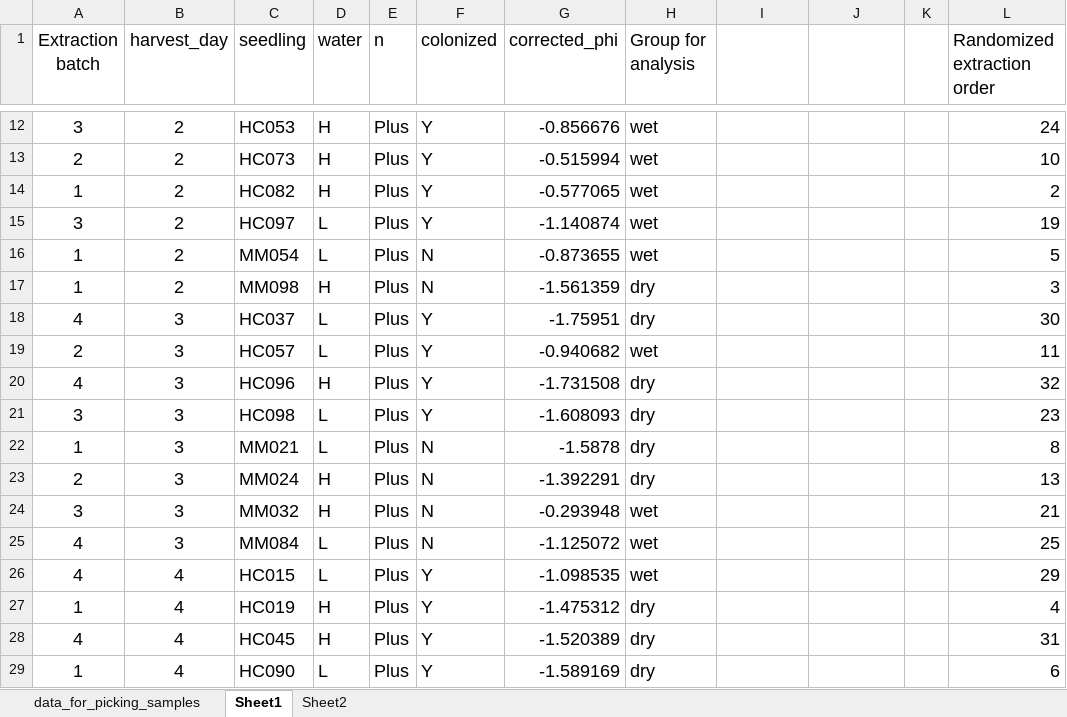
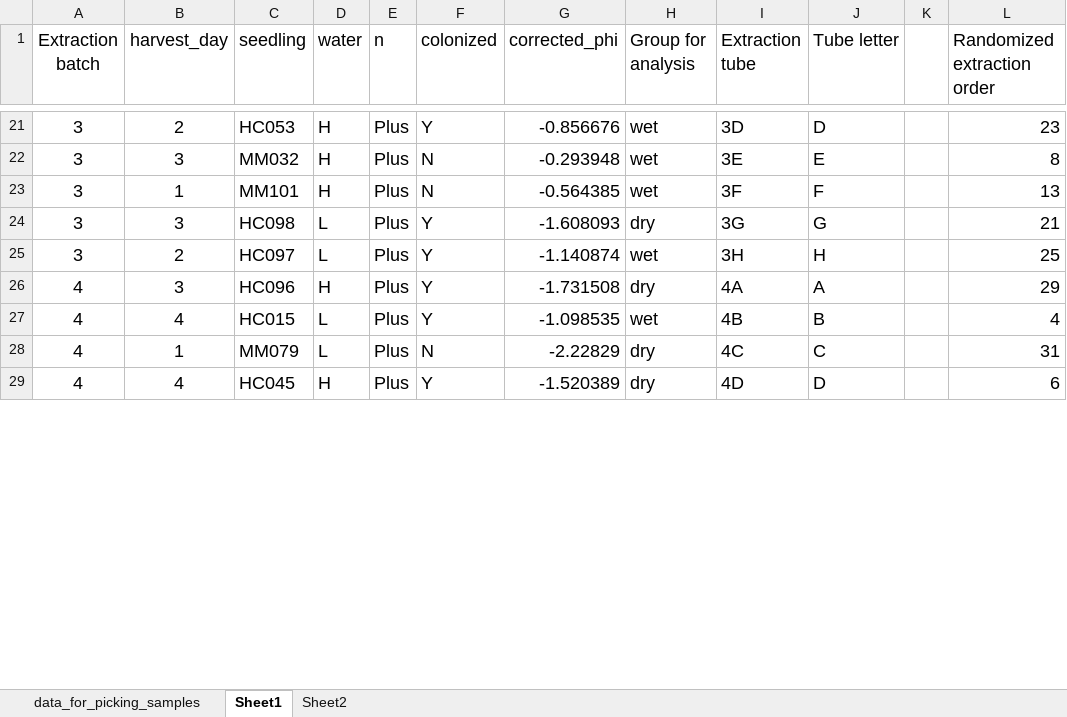
Before and after one commit to laurabogar/Hebeloma_drought, an Excel workbook: picking_samples_final.xlsx, sheet Sheet1, drawn as a sheet; only a part is shown, gaps mark what is left out; values as stored, in another font and other column widths than the file's, no borders; table styles not drawn; removed rows and columns are numbered as before the commit, all else as after; the diff covers the shown part only; the diff names each change by its address in the sheet, - before the commit and + after, or states it on an @@ line.

```diff
--- a/picking_samples_final.xlsx (sheet Sheet1)
+++ b/picking_samples_final.xlsx (sheet Sheet1)
-I1: (empty)
+I1: Extraction tube
-J1: (empty)
+J1: Tube letter
-I21 (Extraction tube): (empty)
+I21 (Extraction tube): 3D
-J21 (Tube letter): (empty)
+J21 (Tube letter): D
-L21 (Randomized extraction order): 24
+L21 (Randomized extraction order): 23
-row 13: 2 | 2 | HC073 | H | Plus | Y | -0.515994 | wet |  |  |  | 10
-row 14: 1 | 2 | HC082 | H | Plus | Y | -0.577065 | wet |  |  |  | 2
+row 22: 3 | 3 | MM032 | H | Plus | N | -0.293948 | wet | 3E | E |  | 8
+row 23: 3 | 1 | MM101 | H | Plus | N | -0.564385 | wet | 3F | F |  | 13
+row 24: 3 | 3 | HC098 | L | Plus | Y | -1.608093 | dry | 3G | G |  | 21
-I25 (Extraction tube): (empty)
+I25 (Extraction tube): 3H
-J25 (Tube letter): (empty)
+J25 (Tube letter): H
-L25 (Randomized extraction order): 19
+L25 (Randomized extraction order): 25
-row 16: 1 | 2 | MM054 | L | Plus | N | -0.873655 | wet |  |  |  | 5
-row 17: 1 | 2 | MM098 | H | Plus | N | -1.561359 | dry |  |  |  | 3
-row 18: 4 | 3 | HC037 | L | Plus | Y | -1.75951 | dry |  |  |  | 30
-row 19: 2 | 3 | HC057 | L | Plus | Y | -0.940682 | wet |  |  |  | 11
-I26 (Extraction tube): (empty)
+I26 (Extraction tube): 4A
-J26 (Tube letter): (empty)
+J26 (Tube letter): A
-L26 (Randomized extraction order): 32
+L26 (Randomized extraction order): 29
-row 21: 3 | 3 | HC098 | L | Plus | Y | -1.608093 | dry |  |  |  | 23
-row 22: 1 | 3 | MM021 | L | Plus | N | -1.5878 | dry |  |  |  | 8
-row 23: 2 | 3 | MM024 | H | Plus | N | -1.392291 | dry |  |  |  | 13
-row 24: 3 | 3 | MM032 | H | Plus | N | -0.293948 | wet |  |  |  | 21
-row 25: 4 | 3 | MM084 | L | Plus | N | -1.125072 | wet |  |  |  | 25
-I27 (Extraction tube): (empty)
+I27 (Extraction tube): 4B
-J27 (Tube letter): (empty)
+J27 (Tube letter): B
-L27 (Randomized extraction order): 29
+L27 (Randomized extraction order): 4
-row 27: 1 | 4 | HC019 | H | Plus | Y | -1.475312 | dry |  |  |  | 4
+row 28: 4 | 1 | MM079 | L | Plus | N | -2.22829 | dry | 4C | C |  | 31
-I29 (Extraction tube): (empty)
+I29 (Extraction tube): 4D
-J29 (Tube letter): (empty)
+J29 (Tube letter): D
-L29 (Randomized extraction order): 31
+L29 (Randomized extraction order): 6
-row 29: 1 | 4 | HC090 | L | Plus | Y | -1.589169 | dry |  |  |  | 6
```
Also changed, not shown: 19 added rows, 10 removed rows and 14 edited cells elsewhere in this sheet, sheet data_for_picking_samples, 4 other files.
